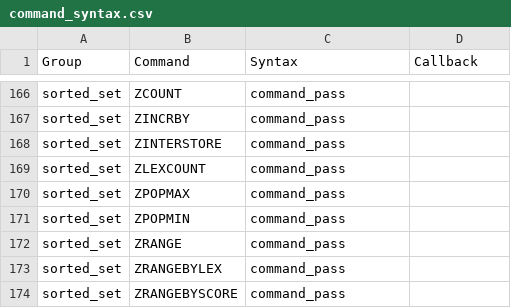
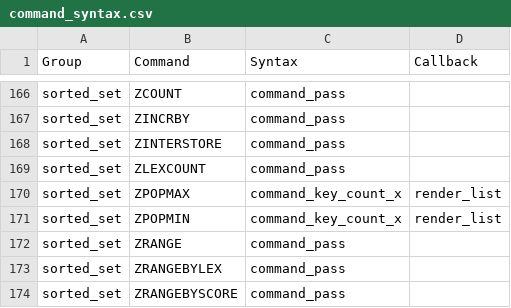
Before and after one commit to laixintao/iredis, a CSV file: iredis/data/command_syntax.csv, drawn as a sheet; only a part is shown, gaps mark what is left out.

Commit message:
ZPOP command

```diff
--- a/iredis/data/command_syntax.csv
+++ b/iredis/data/command_syntax.csv
@@ -169,4 +169,4 @@ sorted_set,ZINTERSTORE,command_pass,
 sorted_set,ZLEXCOUNT,command_pass,
-sorted_set,ZPOPMAX,command_pass,
-sorted_set,ZPOPMIN,command_pass,
+sorted_set,ZPOPMAX,command_key_count_x,render_list
+sorted_set,ZPOPMIN,command_key_count_x,render_list
 sorted_set,ZRANGE,command_pass,
```
